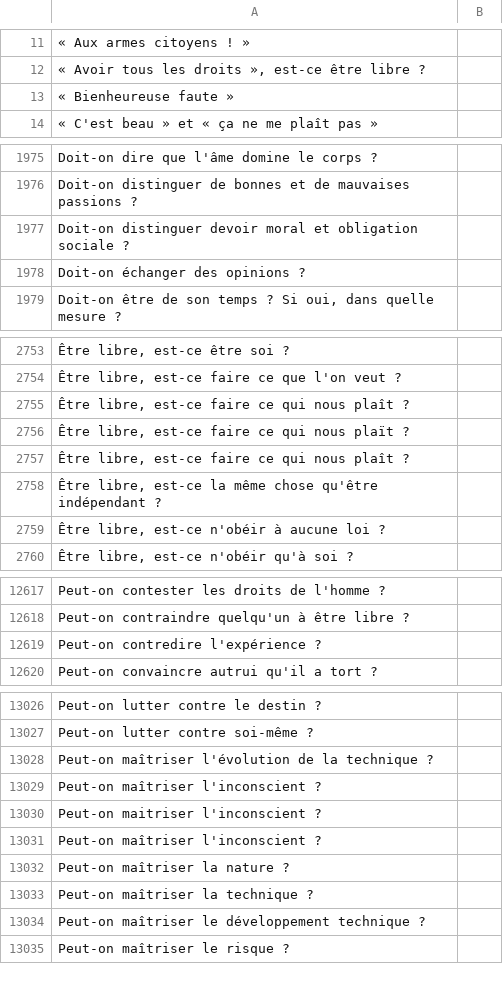
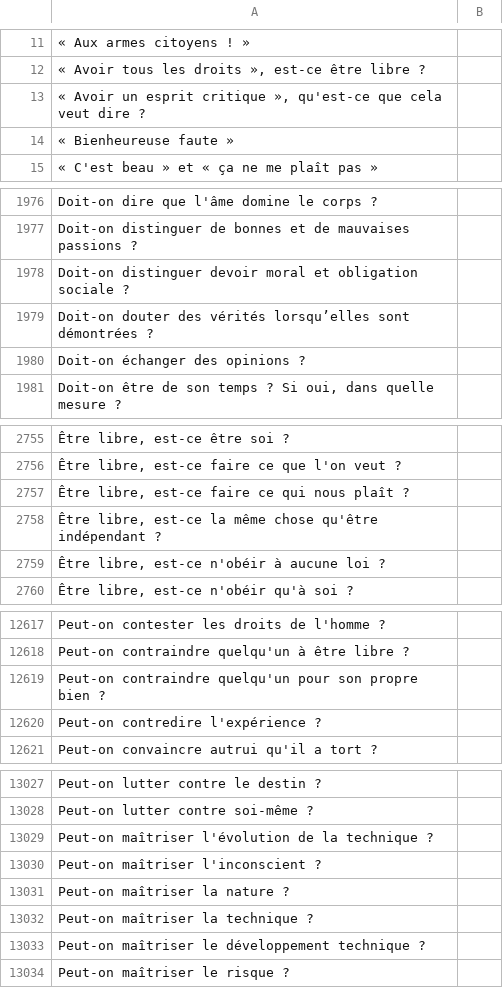
Before and after one commit to eyssette/sujets-philosophie, a TSV file: data/sujets-vrac.tsv, drawn as a sheet; only a part is shown, gaps mark what is left out; removed rows and columns are numbered as before the commit, all else as after; the diff covers the shown part only; the diff names each change by its address in the sheet, - before the commit and + after, or states it on an @@ line.

Commit message:
Update sujets-vrac.tsv

```diff
--- a/data/sujets-vrac.tsv
+++ b/data/sujets-vrac.tsv
+row 13: « Avoir un esprit critique », qu'est-ce que cela veut dire ?
+row 1979: Doit-on douter des vérités lorsqu’elles sont démontrées ?
-row 2756: Être libre, est-ce faire ce qui nous plaït ?
-row 2757: Être libre, est-ce faire ce qui nous plaît ?
+row 12619: Peut-on contraindre quelqu'un pour son propre bien ?
-row 13030: Peut-on maitriser l'inconscient ?
-row 13031: Peut-on maîtriser l'inconscient ?
```
Also changed, not shown: 3 added rows elsewhere in this file.
